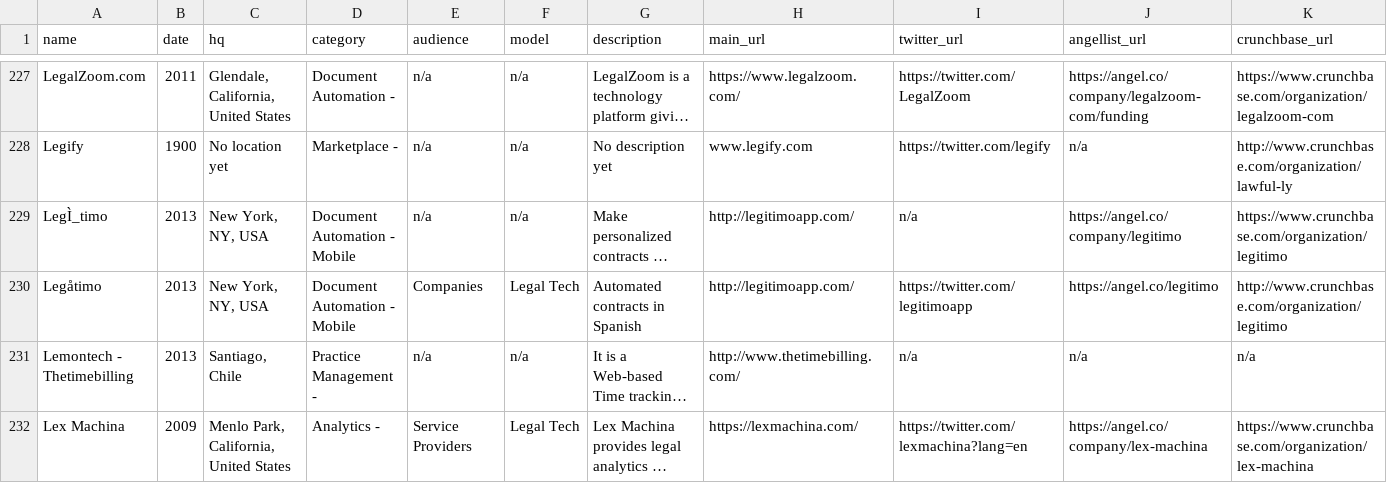
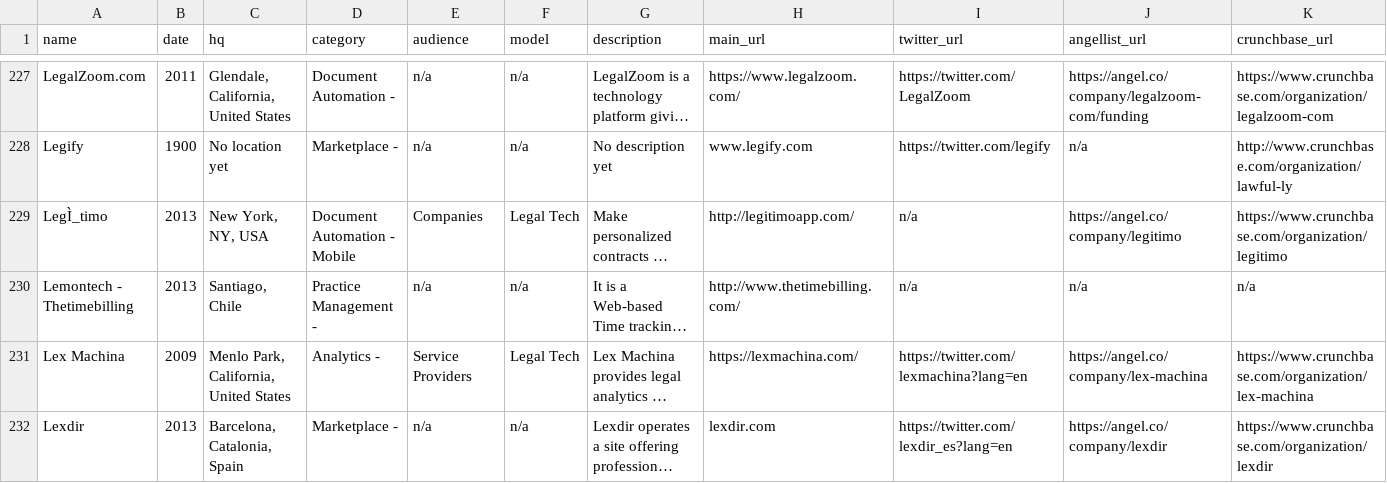
Before and after one commit to NeerajRattehalli/legal.io, a TSV file: output_files/final.tsv, drawn as a sheet; only a part is shown, gaps mark what is left out; the shorter side is filled out with more unchanged rows; long unchanged cells end in …; rows hold the shown columns only; the diff names each change by its address in the sheet, - before the commit and + after, or states it on an @@ line.

Commit message:
added correlation list

```diff
--- a/output_files/final.tsv
+++ b/output_files/final.tsv
-E229 (audience): n/a
+E229 (audience): Companies
-F229 (model): n/a
+F229 (model): Legal Tech
-row 230: Legåtimo | 2013 | New York, NY, USA | Document Automation - Mobile | Companies | Legal Tech | Automated contracts in Spanish | http://legitimoapp.com/ | https://twitter.com/legitimoapp | https://angel.co/legitimo | http://www.crunchbase.com/organization/legitimo
```
Also changed, not shown: 2 other files.
